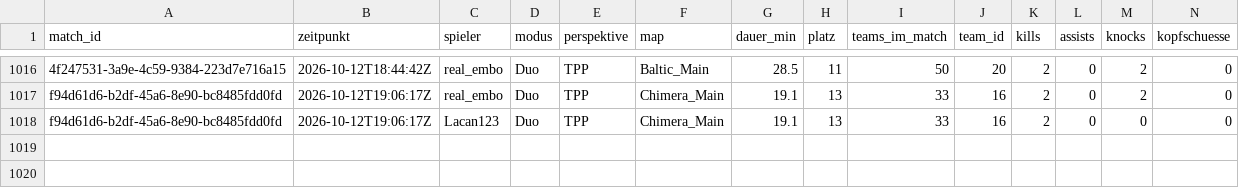
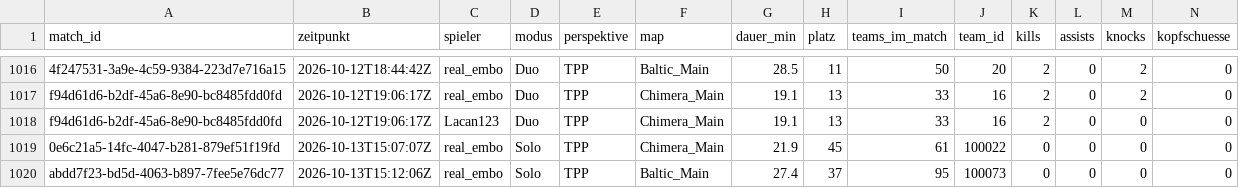
Before and after one commit to realembo88/S-404, a CSV file: pubg_matches.csv, drawn as a sheet; only a part is shown, gaps mark what is left out; rows hold the shown columns only; the diff names each change by its address in the sheet, - before the commit and + after, or states it on an @@ line.

```diff
--- a/pubg_matches.csv
+++ b/pubg_matches.csv
+row 1019: 0e6c21a5-14fc-4047-b281-879ef51f19fd | 2026-10-13T15:07:07Z | real_embo | Solo | TPP | Chimera_Main | 21.9 | 45 | 61 | 100022 | 0 | 0 | 0 | 0
+row 1020: abdd7f23-bd5d-4063-b897-7fee5e76dc77 | 2026-10-13T15:12:06Z | real_embo | Solo | TPP | Baltic_Main | 27.4 | 37 | 95 | 100073 | 0 | 0 | 0 | 0
```
Also changed, not shown: weapons.csv, 1 other file.
